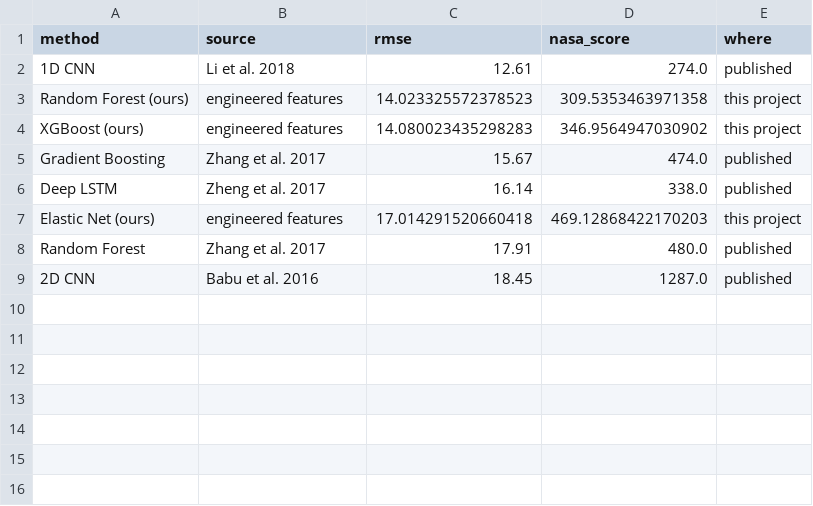
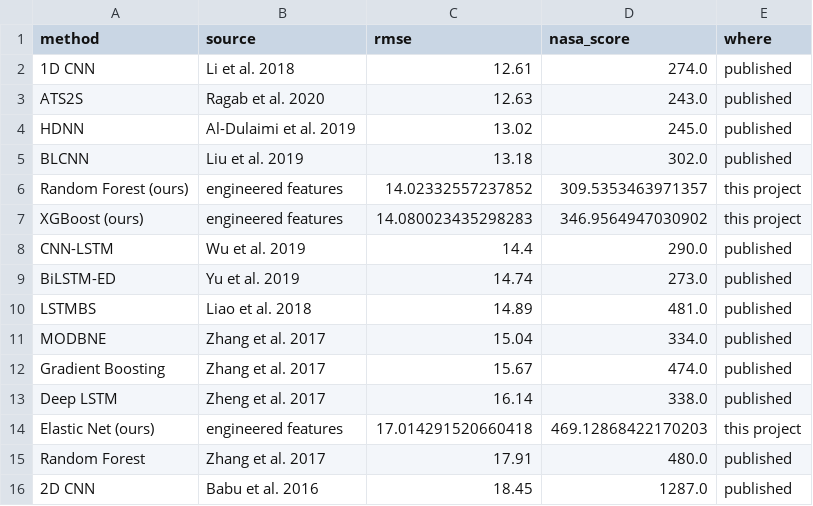
Before and after one commit to sarveshcore/t081-rul-prediction, a CSV file: results/test_published_comparison.csv, drawn as a sheet.

```diff
--- a/results/test_published_comparison.csv
+++ b/results/test_published_comparison.csv
@@ -2,4 +2,11 @@ method,source,rmse,nasa_score,where
 1D CNN,Li et al. 2018,12.61,274.0,published
-Random Forest (ours),engineered features,14.023325572378523,309.5353463971358,this project
+ATS2S,Ragab et al. 2020,12.63,243.0,published
+HDNN,Al-Dulaimi et al. 2019,13.02,245.0,published
+BLCNN,Liu et al. 2019,13.18,302.0,published
+Random Forest (ours),engineered features,14.02332557237852,309.5353463971357,this project
 XGBoost (ours),engineered features,14.080023435298283,346.9564947030902,this project
+CNN-LSTM,Wu et al. 2019,14.4,290.0,published
+BiLSTM-ED,Yu et al. 2019,14.74,273.0,published
+LSTMBS,Liao et al. 2018,14.89,481.0,published
+MODBNE,Zhang et al. 2017,15.04,334.0,published
 Gradient Boosting,Zhang et al. 2017,15.67,474.0,published
```
Also changed, not shown: results/test_metrics.csv, results/test_predictions.csv, 4 other files.
